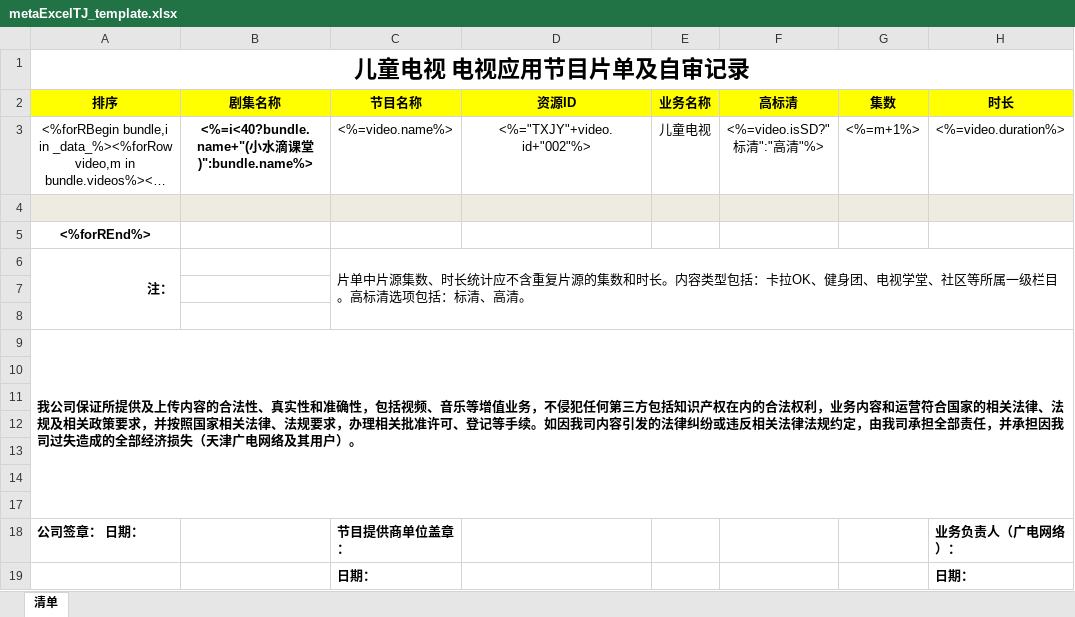
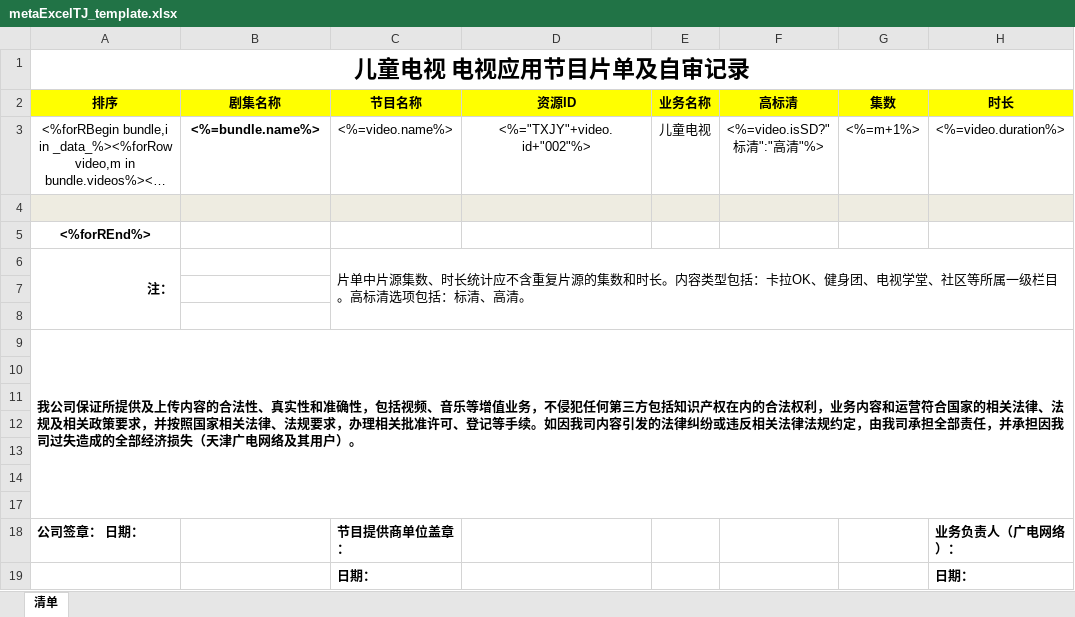
Before and after one commit to frank320/hicamp_vms, an Excel workbook: src/backend/template/metaExcelTJ_template.xlsx, sheet 清单, drawn as a sheet; only a part is shown; long unchanged cells end in …; values as stored, in another font and other column widths than the file's, no borders; the diff names each change by its address in the sheet, - before the commit and + after, or states it on an @@ line.

```diff
--- a/src/backend/template/metaExcelTJ_template.xlsx (sheet 清单)
+++ b/src/backend/template/metaExcelTJ_template.xlsx (sheet 清单)
-B3 (剧集名称): <%=i<40?bundle.name+"(小水滴课堂)":bundle.name%>
+B3 (剧集名称): <%=bundle.name%>
```
Also changed, not shown: 1 other file.
